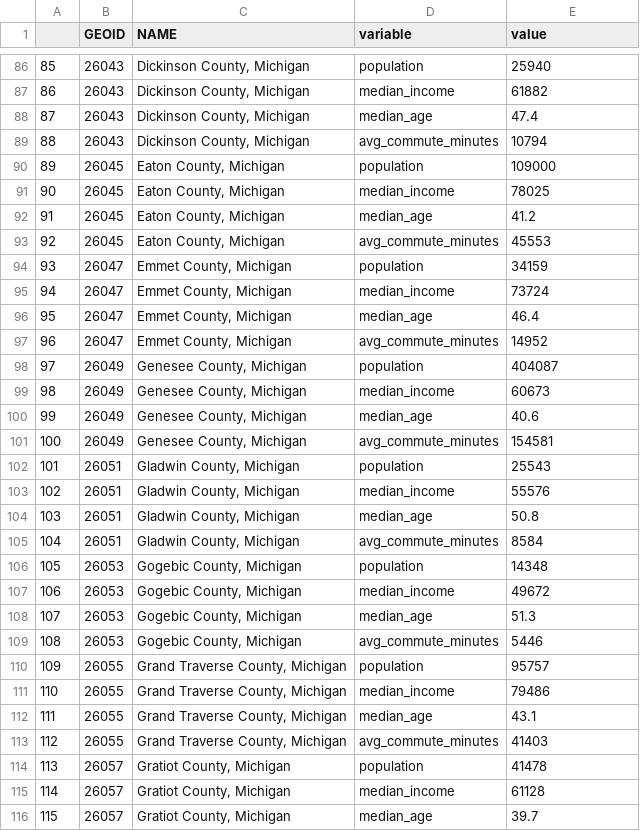
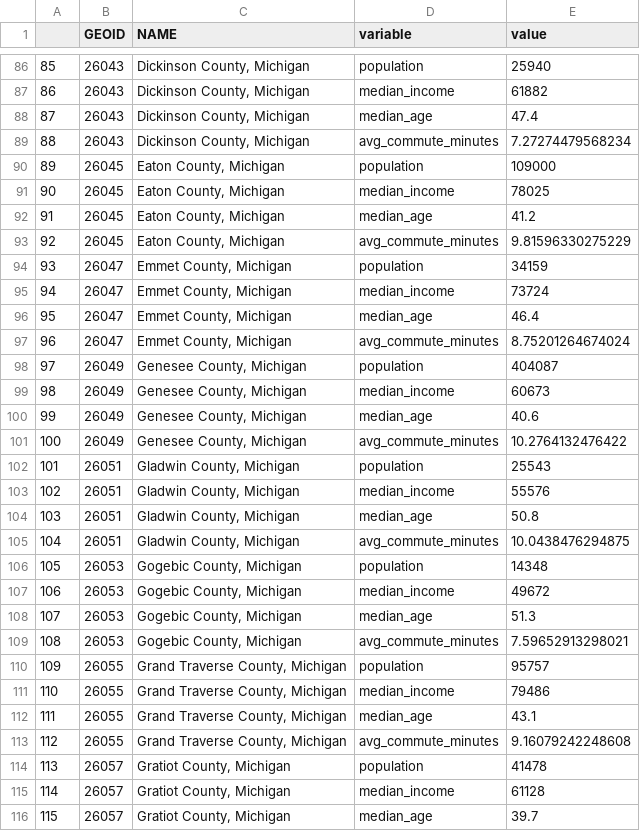
Before and after one commit to MSUDataAnalytics/EC242, a CSV file: data/milong.csv, drawn as a sheet; only a part is shown, gaps mark what is left out; the diff covers the shown part only; the diff names each change by its address in the sheet, - before the commit and + after, or states it on an @@ line.

```diff
--- a/data/milong.csv
+++ b/data/milong.csv
-E89 (value): 10794
+E89 (value): 7.27274479568234
-E93 (value): 45553
+E93 (value): 9.81596330275229
-E97 (value): 14952
+E97 (value): 8.75201264674024
-E101 (value): 154581
+E101 (value): 10.2764132476422
-E105 (value): 8584
+E105 (value): 10.0438476294875
-E109 (value): 5446
+E109 (value): 7.59652913298021
-E113 (value): 41403
+E113 (value): 9.16079242248608
```
Also changed, not shown: 8 removed rows, 74 edited cells and row numbers in column A elsewhere in this file, _docs/data/milong.csv, 29 other files.
